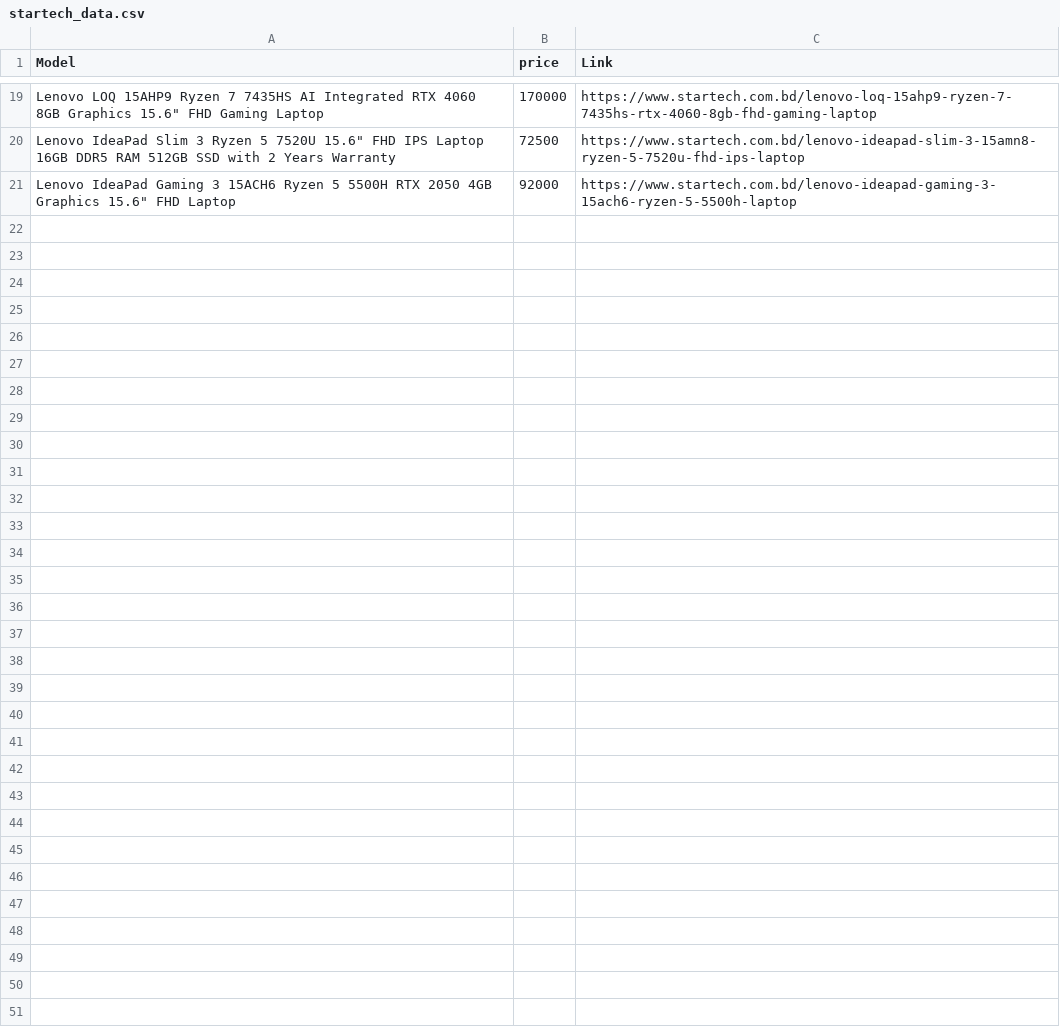
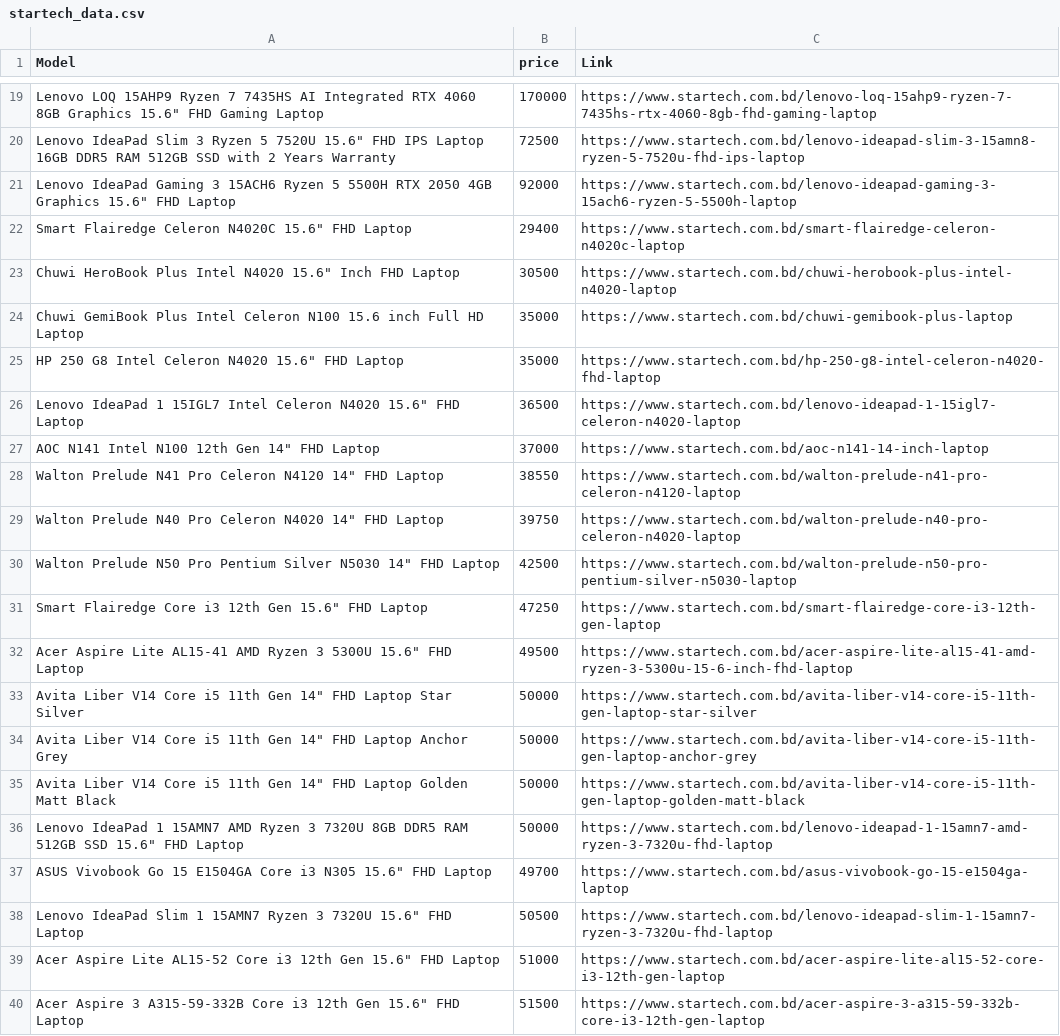
Before and after one commit to Musfique-Ahmed/Shongjog-Python-Course, a CSV file: GoodBye/startech_data.csv, drawn as a sheet; only a part is shown, gaps mark what is left out; the diff covers the shown part only; the diff names each change by its address in the sheet, - before the commit and + after, or states it on an @@ line.

```diff
--- a/GoodBye/startech_data.csv
+++ b/GoodBye/startech_data.csv
+row 22: Smart Flairedge Celeron N4020C 15.6" FHD Laptop | 29400 | https://www.startech.com.bd/smart-flairedge-celeron-n4020c-laptop
+row 23: Chuwi HeroBook Plus Intel N4020 15.6" Inch FHD Laptop | 30500 | https://www.startech.com.bd/chuwi-herobook-plus-intel-n4020-laptop
+row 24: Chuwi GemiBook Plus Intel Celeron N100 15.6 inch Full HD Laptop | 35000 | https://www.startech.com.bd/chuwi-gemibook-plus-laptop
+row 25: HP 250 G8 Intel Celeron N4020 15.6" FHD Laptop | 35000 | https://www.startech.com.bd/hp-250-g8-intel-celeron-n4020-fhd-laptop
+row 26: Lenovo IdeaPad 1 15IGL7 Intel Celeron N4020 15.6" FHD Laptop | 36500 | https://www.startech.com.bd/lenovo-ideapad-1-15igl7-celeron-n4020-laptop
+row 27: AOC N141 Intel N100 12th Gen 14" FHD Laptop | 37000 | https://www.startech.com.bd/aoc-n141-14-inch-laptop
+row 28: Walton Prelude N41 Pro Celeron N4120 14" FHD Laptop | 38550 | https://www.startech.com.bd/walton-prelude-n41-pro-celeron-n4120-laptop
+row 29: Walton Prelude N40 Pro Celeron N4020 14" FHD Laptop | 39750 | https://www.startech.com.bd/walton-prelude-n40-pro-celeron-n4020-laptop
+row 30: Walton Prelude N50 Pro Pentium Silver N5030 14" FHD Laptop | 42500 | https://www.startech.com.bd/walton-prelude-n50-pro-pentium-silver-n5030-laptop
+row 31: Smart Flairedge Core i3 12th Gen 15.6" FHD Laptop | 47250 | https://www.startech.com.bd/smart-flairedge-core-i3-12th-gen-laptop
+row 32: Acer Aspire Lite AL15-41 AMD Ryzen 3 5300U 15.6" FHD Laptop | 49500 | https://www.startech.com.bd/acer-aspire-lite-al15-41-amd-ryzen-3-5300u-15-6-inch-fhd-laptop
+row 33: Avita Liber V14 Core i5 11th Gen 14" FHD Laptop Star Silver | 50000 | https://www.startech.com.bd/avita-liber-v14-core-i5-11th-gen-laptop-star-silver
+row 34: Avita Liber V14 Core i5 11th Gen 14" FHD Laptop Anchor Grey | 50000 | https://www.startech.com.bd/avita-liber-v14-core-i5-11th-gen-laptop-anchor-grey
+row 35: Avita Liber V14 Core i5 11th Gen 14" FHD Laptop Golden Matt Black | 50000 | https://www.startech.com.bd/avita-liber-v14-core-i5-11th-gen-laptop-golden-matt-black
+row 36: Lenovo IdeaPad 1 15AMN7 AMD Ryzen 3 7320U 8GB DDR5 RAM 512GB SSD 15.6" FHD Laptop | 50000 | https://www.startech.com.bd/lenovo-ideapad-1-15amn7-amd-ryzen-3-7320u-fhd-laptop
+row 37: ASUS Vivobook Go 15 E1504GA Core i3 N305 15.6" FHD Laptop | 49700 | https://www.startech.com.bd/asus-vivobook-go-15-e1504ga-laptop
+row 38: Lenovo IdeaPad Slim 1 15AMN7 Ryzen 3 7320U 15.6" FHD Laptop | 50500 | https://www.startech.com.bd/lenovo-ideapad-slim-1-15amn7-ryzen-3-7320u-fhd-laptop
+row 39: Acer Aspire Lite AL15-52 Core i3 12th Gen 15.6" FHD Laptop | 51000 | https://www.startech.com.bd/acer-aspire-lite-al15-52-core-i3-12th-gen-laptop
+row 40: Acer Aspire 3 A315-59-332B Core i3 12th Gen 15.6" FHD Laptop | 51500 | https://www.startech.com.bd/acer-aspire-3-a315-59-332b-core-i3-12th-gen-laptop
```
Also changed, not shown: 21 added rows elsewhere in this file, 1 other file.
